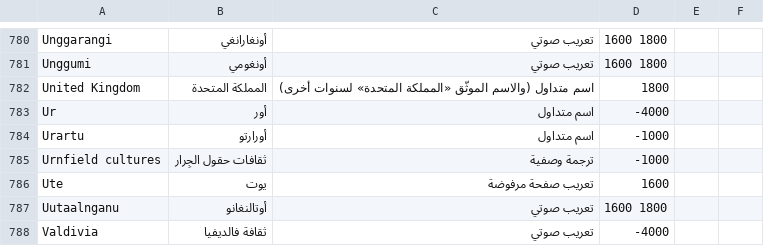
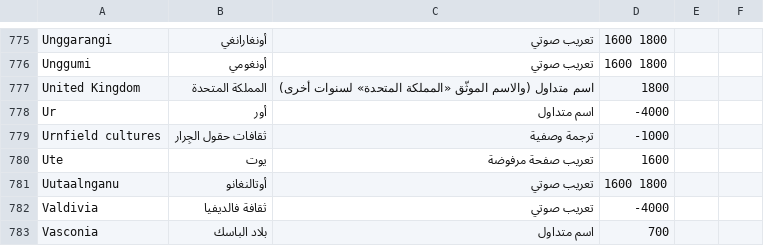
Before and after one commit to aabdulladel-bot/al-atlas-al-shamil, a CSV file: review/arabized_review.csv, drawn as a sheet; only a part is shown, gaps mark what is left out; the shorter side is filled out with more unchanged rows; the diff covers the shown part only; the diff names each change by its address in the sheet, - before the commit and + after, or states it on an @@ line.

```diff
--- a/review/arabized_review.csv
+++ b/review/arabized_review.csv
-row 784: Urartu | أورارتو | اسم متداول | -1000
```
Also changed, not shown: 5 removed rows elsewhere in this file, 36 other files.
